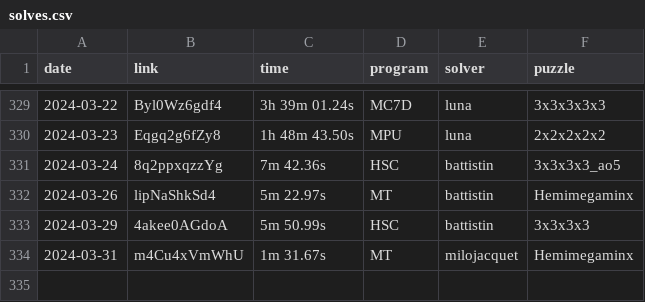
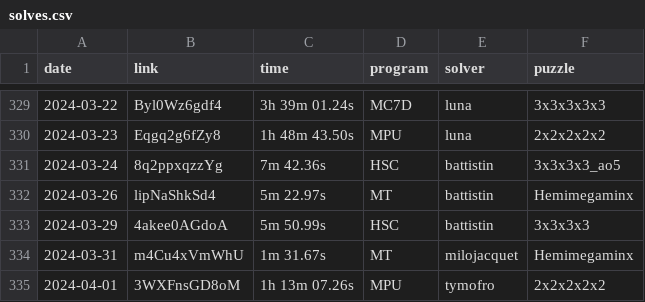
Before and after one commit to Hypercubers/hypercubing.xyz, a CSV file: docs/leaderboards/solves.csv, drawn as a sheet; only a part is shown, gaps mark what is left out; the diff names each change by its address in the sheet, - before the commit and + after, or states it on an @@ line.

Commit message:
Add tymofro 2^5 WR

```diff
--- a/docs/leaderboards/solves.csv
+++ b/docs/leaderboards/solves.csv
+row 335: 2024-04-01 | 3WXFnsGD8oM | 1h 13m 07.26s | MPU | tymofro | 2x2x2x2x2
```
